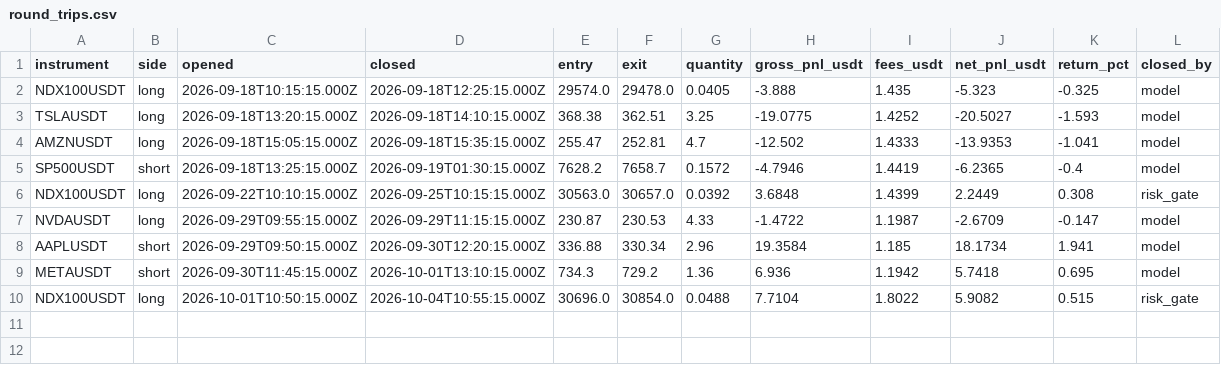
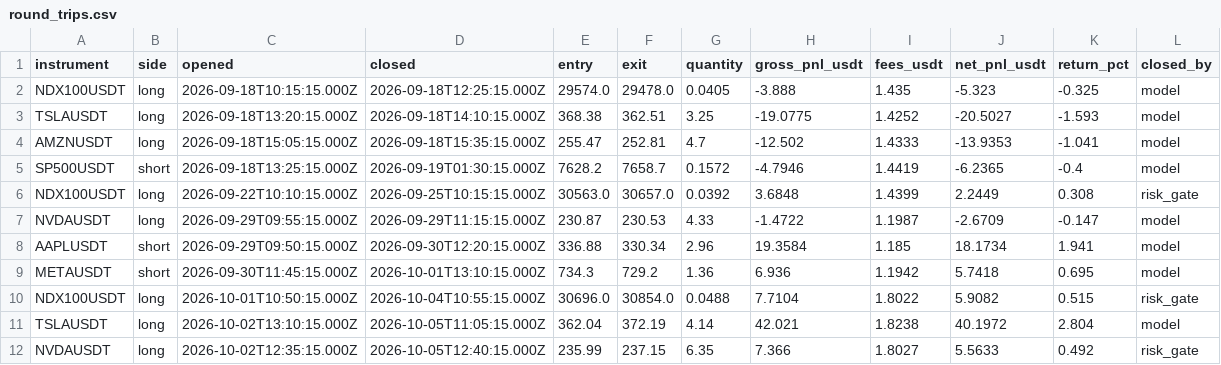
Before and after one commit to JohnboscoE/slimon, a CSV file: reports/round_trips.csv, drawn as a sheet.

```diff
--- a/reports/round_trips.csv
+++ b/reports/round_trips.csv
@@ -10 +10,3 @@ METAUSDT,short,2026-09-30T11:45:15.000Z,2026-10-01T13:10:15.000Z,734.3,729.2,1.3
 NDX100USDT,long,2026-10-01T10:50:15.000Z,2026-10-04T10:55:15.000Z,30696.0,30854.0,0.0488,7.7104,1.8022,5.9082,0.515,risk_gate
+TSLAUSDT,long,2026-10-02T13:10:15.000Z,2026-10-05T11:05:15.000Z,362.04,372.19,4.14,42.021,1.8238,40.1972,2.804,model
+NVDAUSDT,long,2026-10-02T12:35:15.000Z,2026-10-05T12:40:15.000Z,235.99,237.15,6.35,7.366,1.8027,5.5633,0.492,risk_gate
```
Also changed, not shown: reports/paper_trades.csv, 4 other files.
